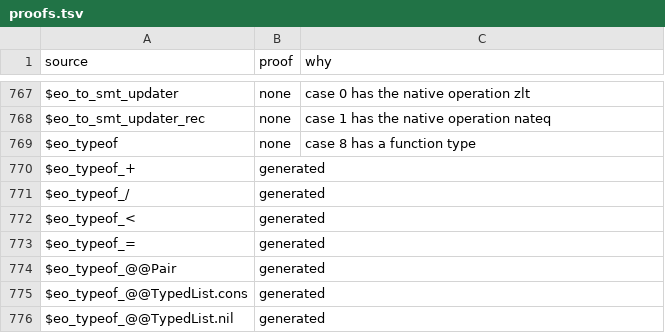
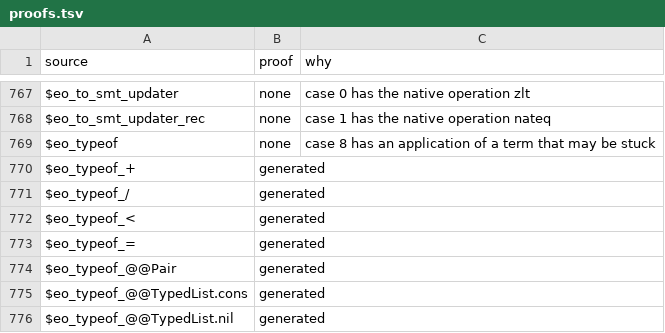
Before and after one commit to daniel-larraz/pathos, a TSV file: generated/cpc-checker/proofs.tsv, drawn as a sheet; only a part is shown, gaps mark what is left out.

```diff
--- a/generated/cpc-checker/proofs.tsv
+++ b/generated/cpc-checker/proofs.tsv
@@ -768,3 +768,3 @@ $eo_to_smt_updater	none	case 0 has the native operation zlt
 $eo_to_smt_updater_rec	none	case 1 has the native operation nateq
-$eo_typeof	none	case 8 has a function type
+$eo_typeof	none	case 8 has an application of a term that may be stuck
 $eo_typeof_+	generated	
```
Also changed, not shown: generated/cpcmini-checker/proofs.tsv, 5 other files.
